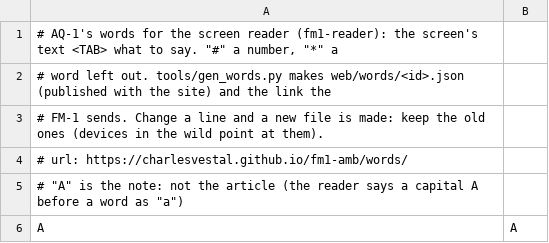
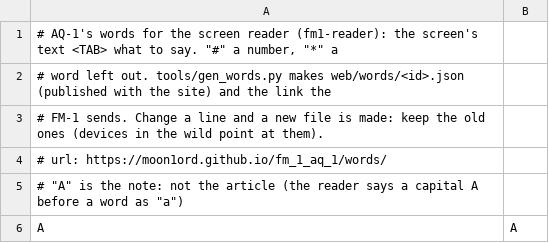
Before and after one commit to Moon1ord/fm_1_aq_1, a TSV file: app/words.tsv, drawn as a sheet; only a part is shown.

```diff
--- a/app/words.tsv
+++ b/app/words.tsv
@@ -3,3 +3,3 @@
 # FM-1 sends. Change a line and a new file is made: keep the old ones (devices in the wild point at them).
-# url: https://charlesvestal.github.io/fm1-amb/words/
+# url: https://moon1ord.github.io/fm_1_aq_1/words/
 # "A" is the note: not the article (the reader says a capital A before a word as "a")
```
Also changed, not shown: 7 other files.
